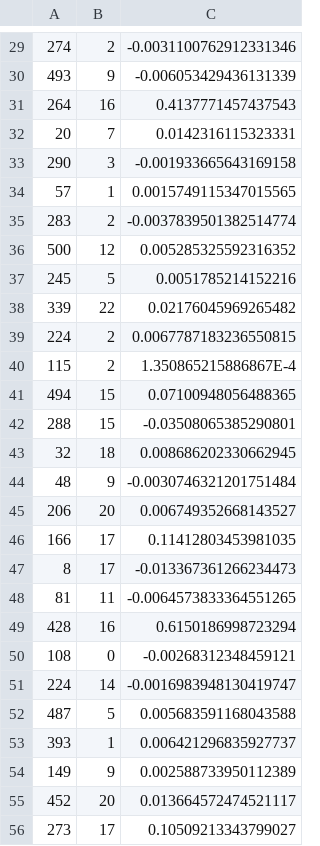
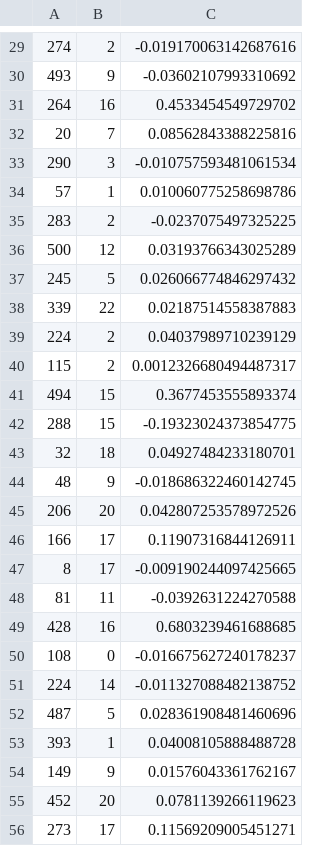
Before and after one commit to raghavendranpartha/ScalableML_A2, a CSV file: small_out.csv, drawn as a sheet; only a part is shown, gaps mark what is left out; the diff covers the shown part only.

```diff
--- a/small_out.csv
+++ b/small_out.csv
@@ -29,28 +29,28 @@
-274,2,-0.0031100762912331346
-493,9,-0.006053429436131339
-264,16,0.4137771457437543
-20,7,0.0142316115323331
-290,3,-0.001933665643169158
-57,1,0.0015749115347015565
-283,2,-0.0037839501382514774
-500,12,0.005285325592316352
-245,5,0.0051785214152216
-339,22,0.02176045969265482
-224,2,0.0067787183236550815
-115,2,1.350865215886867E-4
-494,15,0.07100948056488365
-288,15,-0.03508065385290801
-32,18,0.008686202330662945
-48,9,-0.0030746321201751484
-206,20,0.006749352668143527
-166,17,0.11412803453981035
-8,17,-0.013367361266234473
-81,11,-0.0064573833364551265
-428,16,0.6150186998723294
-108,0,-0.00268312348459121
-224,14,-0.0016983948130419747
-487,5,0.005683591168043588
-393,1,0.006421296835927737
-149,9,0.002588733950112389
-452,20,0.013664572474521117
-273,17,0.10509213343799027
+274,2,-0.019170063142687616
+493,9,-0.03602107993310692
+264,16,0.4533454549729702
+20,7,0.08562843388225816
+290,3,-0.010757593481061534
+57,1,0.010060775258698786
+283,2,-0.0237075497325225
+500,12,0.03193766343025289
+245,5,0.026066774846297432
+339,22,0.02187514558387883
+224,2,0.04037989710239129
+115,2,0.0012326680494487317
+494,15,0.3677453555893374
+288,15,-0.19323024373854775
+32,18,0.04927484233180701
+48,9,-0.018686322460142745
+206,20,0.042807253578972526
+166,17,0.11907316844126911
+8,17,-0.009190244097425665
+81,11,-0.0392631224270588
+428,16,0.6803239461688685
+108,0,-0.016675627240178237
+224,14,-0.011327088482138752
+487,5,0.028361908481460696
+393,1,0.04008105888488728
+149,9,0.01576043361762167
+452,20,0.0781139266119623
+273,17,0.11569209005451271
```
Also changed, not shown: 44 edited cells elsewhere in this file, 5 other files.
